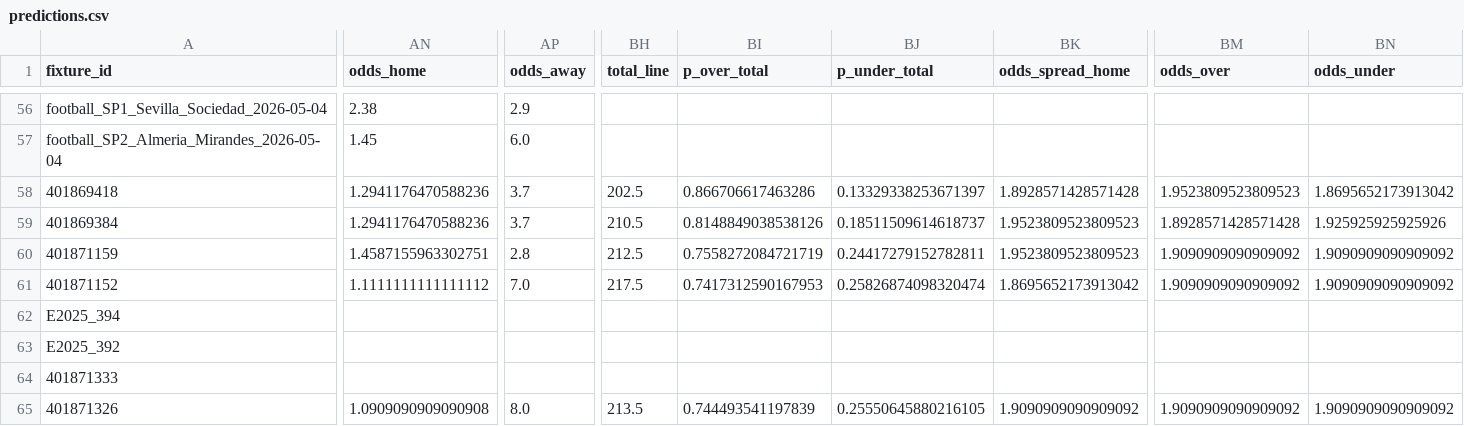
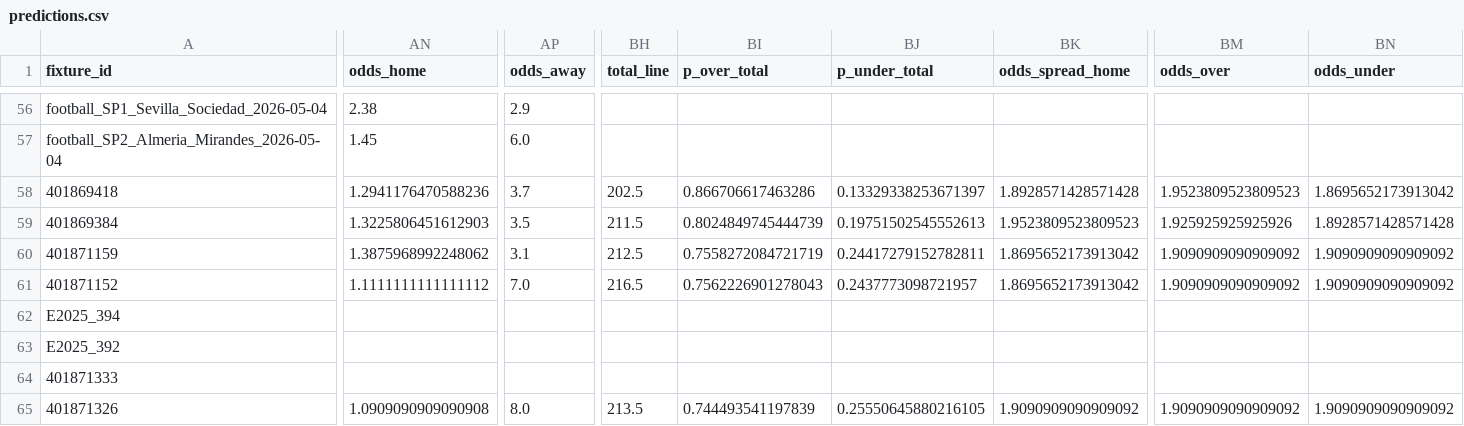
Before and after one commit to edmundped/football_predictor, a CSV file: docs/predictions.csv, drawn as a sheet; only a part is shown, gaps mark what is left out; the diff covers the shown part only; the diff names each change by its address in the sheet, - before the commit and + after, or states it on an @@ line.

```diff
--- a/docs/predictions.csv
+++ b/docs/predictions.csv
-AN59 (odds_home): 1.2941176470588236
+AN59 (odds_home): 1.3225806451612903
-AP59 (odds_away): 3.7
+AP59 (odds_away): 3.5
-BH59 (total_line): 210.5
+BH59 (total_line): 211.5
-BI59 (p_over_total): 0.8148849038538126
+BI59 (p_over_total): 0.8024849745444739
-BJ59 (p_under_total): 0.18511509614618737
+BJ59 (p_under_total): 0.19751502545552613
-BM59 (odds_over): 1.8928571428571428
+BM59 (odds_over): 1.925925925925926
-BN59 (odds_under): 1.925925925925926
+BN59 (odds_under): 1.8928571428571428
-AN60 (odds_home): 1.4587155963302751
+AN60 (odds_home): 1.3875968992248062
-AP60 (odds_away): 2.8
+AP60 (odds_away): 3.1
-BK60 (odds_spread_home): 1.9523809523809523
+BK60 (odds_spread_home): 1.8695652173913042
-BH61 (total_line): 217.5
+BH61 (total_line): 216.5
-BI61 (p_over_total): 0.7417312590167953
+BI61 (p_over_total): 0.7562226901278043
-BJ61 (p_under_total): 0.25826874098320474
+BJ61 (p_under_total): 0.2437773098721957
```
Also changed, not shown: 1 edited cell elsewhere in this file, data/prediction_history.csv, 1 other file.
